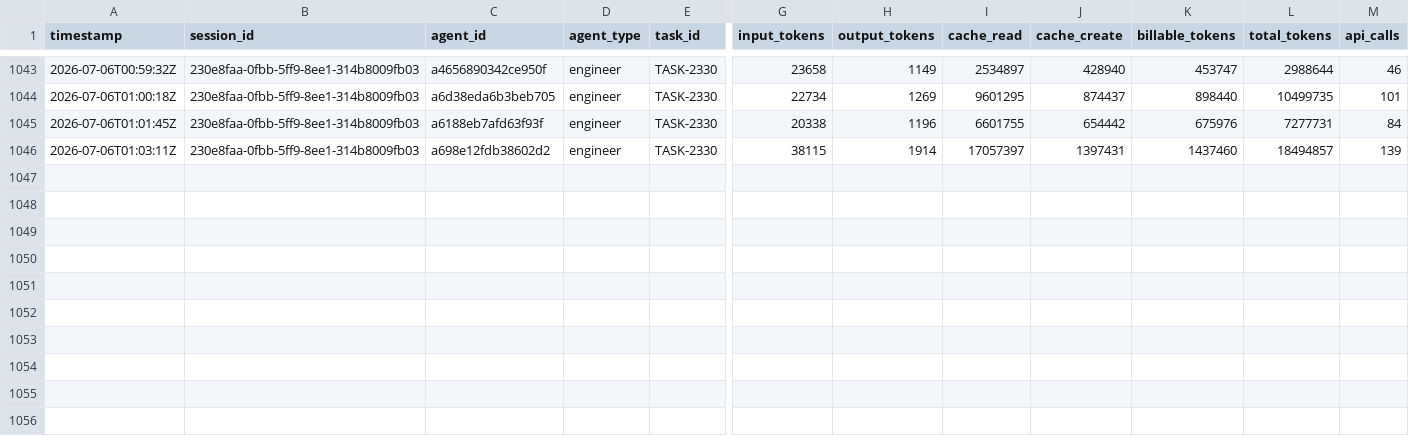
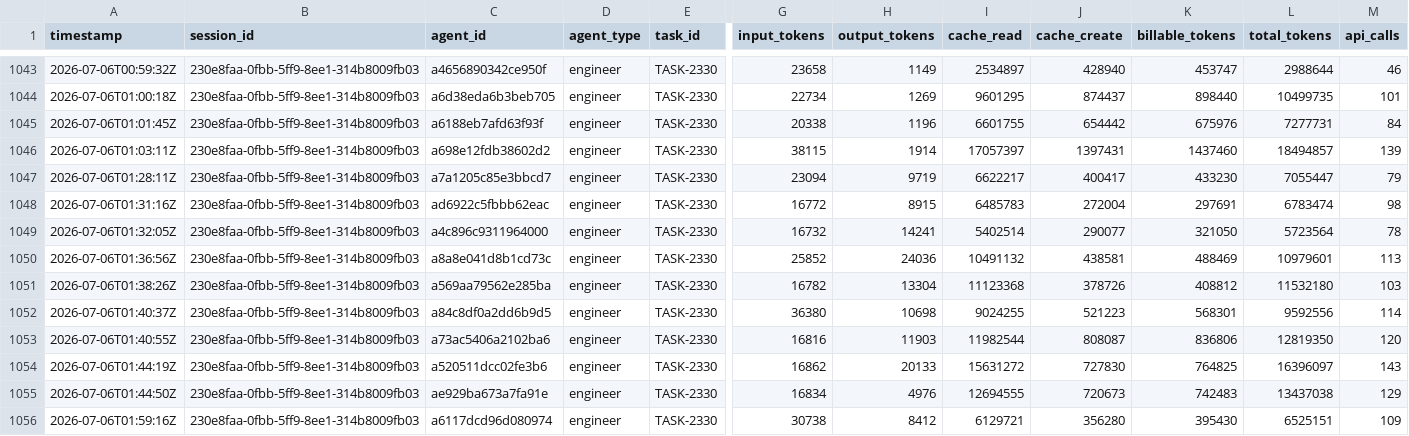
Before and after one commit to Keepr-Compliance/Mad, a CSV file: .claude/metrics/tokens.csv, drawn as a sheet; only a part is shown, gaps mark what is left out; rows hold the shown columns only; the diff names each change by its address in the sheet, - before the commit and + after, or states it on an @@ line.

```diff
--- a/.claude/metrics/tokens.csv
+++ b/.claude/metrics/tokens.csv
+row 1047: 2026-07-06T01:28:11Z | 230e8faa-0fbb-5ff9-8ee1-314b8009fb03 | a7a1205c85e3bbcd7 | engineer | TASK-2330 | 23094 | 9719 | 6622217 | 400417 | 433230 | 7055447 | 79
+row 1048: 2026-07-06T01:31:16Z | 230e8faa-0fbb-5ff9-8ee1-314b8009fb03 | ad6922c5fbbb62eac | engineer | TASK-2330 | 16772 | 8915 | 6485783 | 272004 | 297691 | 6783474 | 98
+row 1049: 2026-07-06T01:32:05Z | 230e8faa-0fbb-5ff9-8ee1-314b8009fb03 | a4c896c9311964000 | engineer | TASK-2330 | 16732 | 14241 | 5402514 | 290077 | 321050 | 5723564 | 78
+row 1050: 2026-07-06T01:36:56Z | 230e8faa-0fbb-5ff9-8ee1-314b8009fb03 | a8a8e041d8b1cd73c | engineer | TASK-2330 | 25852 | 24036 | 10491132 | 438581 | 488469 | 10979601 | 113
+row 1051: 2026-07-06T01:38:26Z | 230e8faa-0fbb-5ff9-8ee1-314b8009fb03 | a569aa79562e285ba | engineer | TASK-2330 | 16782 | 13304 | 11123368 | 378726 | 408812 | 11532180 | 103
+row 1052: 2026-07-06T01:40:37Z | 230e8faa-0fbb-5ff9-8ee1-314b8009fb03 | a84c8df0a2dd6b9d5 | engineer | TASK-2330 | 36380 | 10698 | 9024255 | 521223 | 568301 | 9592556 | 114
+row 1053: 2026-07-06T01:40:55Z | 230e8faa-0fbb-5ff9-8ee1-314b8009fb03 | a73ac5406a2102ba6 | engineer | TASK-2330 | 16816 | 11903 | 11982544 | 808087 | 836806 | 12819350 | 120
+row 1054: 2026-07-06T01:44:19Z | 230e8faa-0fbb-5ff9-8ee1-314b8009fb03 | a520511dcc02fe3b6 | engineer | TASK-2330 | 16862 | 20133 | 15631272 | 727830 | 764825 | 16396097 | 143
+row 1055: 2026-07-06T01:44:50Z | 230e8faa-0fbb-5ff9-8ee1-314b8009fb03 | ae929ba673a7fa91e | engineer | TASK-2330 | 16834 | 4976 | 12694555 | 720673 | 742483 | 13437038 | 129
+row 1056: 2026-07-06T01:59:16Z | 230e8faa-0fbb-5ff9-8ee1-314b8009fb03 | a6117dcd96d080974 | engineer | TASK-2330 | 30738 | 8412 | 6129721 | 356280 | 395430 | 6525151 | 109
```
